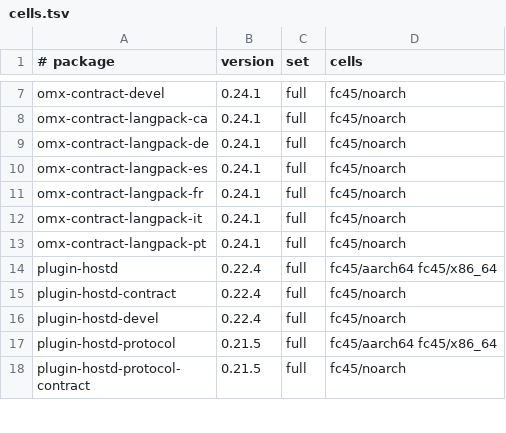
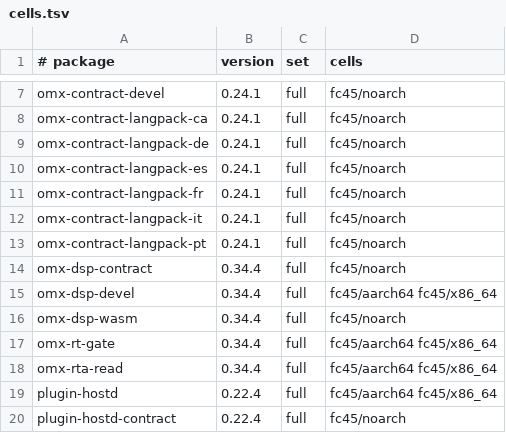
Before and after one commit to Open-Mixer/open-mixer.github.io, a TSV file: devel/devel-wave-2026-11-27-n3/rpm/cells.tsv, drawn as a sheet; only a part is shown, gaps mark what is left out; the shorter side is filled out with more unchanged rows.

Commit message:
devel/devel-wave-2026-11-27-n3/rpm: publish staged 90a5cff39b88ffef1d6f0f80053a1b845e355e8b (omx-dsp)

```diff
--- a/devel/devel-wave-2026-11-27-n3/rpm/cells.tsv
+++ b/devel/devel-wave-2026-11-27-n3/rpm/cells.tsv
@@ -13,2 +13,7 @@ omx-contract-langpack-it	0.24.1	full	fc45/noarch
 omx-contract-langpack-pt	0.24.1	full	fc45/noarch
+omx-dsp-contract	0.34.4	full	fc45/noarch
+omx-dsp-devel	0.34.4	full	fc45/aarch64 fc45/x86_64
+omx-dsp-wasm	0.34.4	full	fc45/noarch
+omx-rt-gate	0.34.4	full	fc45/aarch64 fc45/x86_64
+omx-rta-read	0.34.4	full	fc45/aarch64 fc45/x86_64
 plugin-hostd	0.22.4	full	fc45/aarch64 fc45/x86_64
```
Also changed, not shown: 48 other files.
